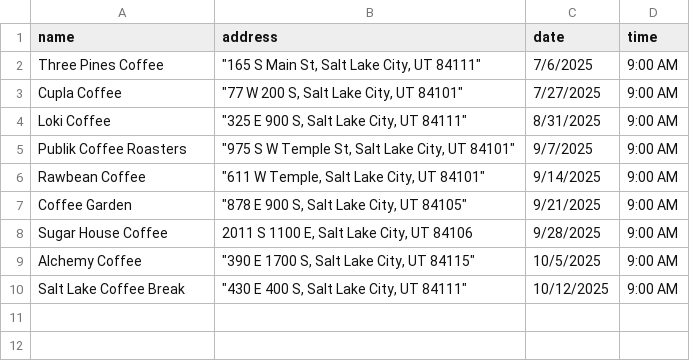
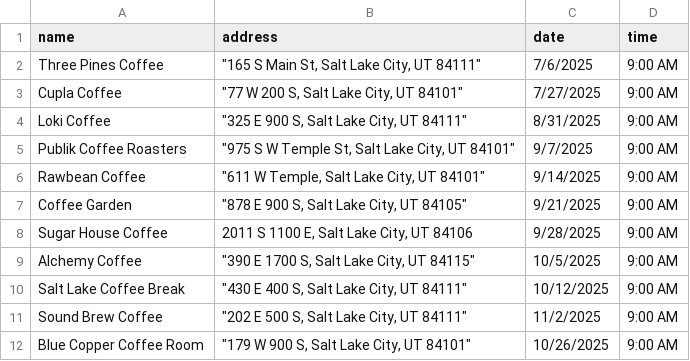
Before and after one commit to dciarl90/dciarl90.github.io, a CSV file: coffee_tours.csv, drawn as a sheet; the diff names each change by its address in the sheet, - before the commit and + after, or states it on an @@ line.

```diff
--- a/coffee_tours.csv
+++ b/coffee_tours.csv
+row 11: Sound Brew Coffee | "202 E 500 S, Salt Lake City, UT 84111" | 11/2/2025 | 9:00 AM
+row 12: Blue Copper Coffee Room | "179 W 900 S, Salt Lake City, UT 84101" | 10/26/2025 | 9:00 AM
```
Also changed, not shown: 1 other file.
